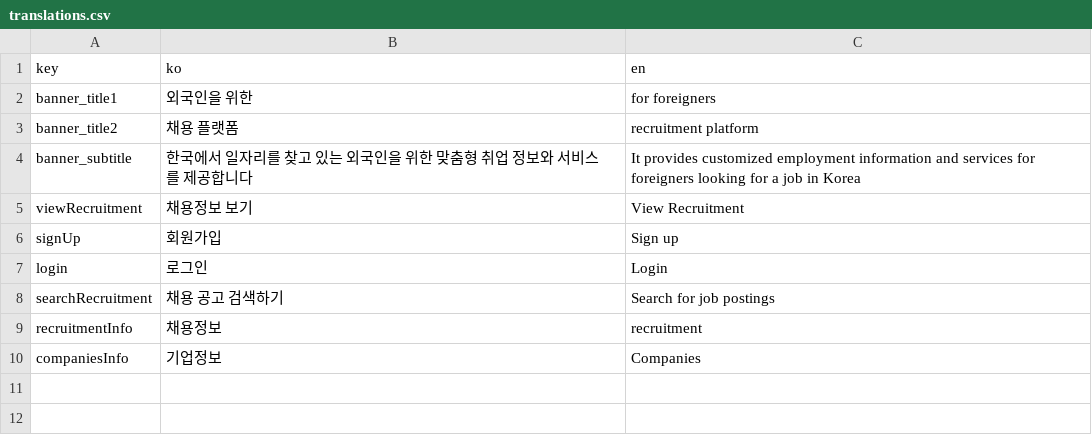
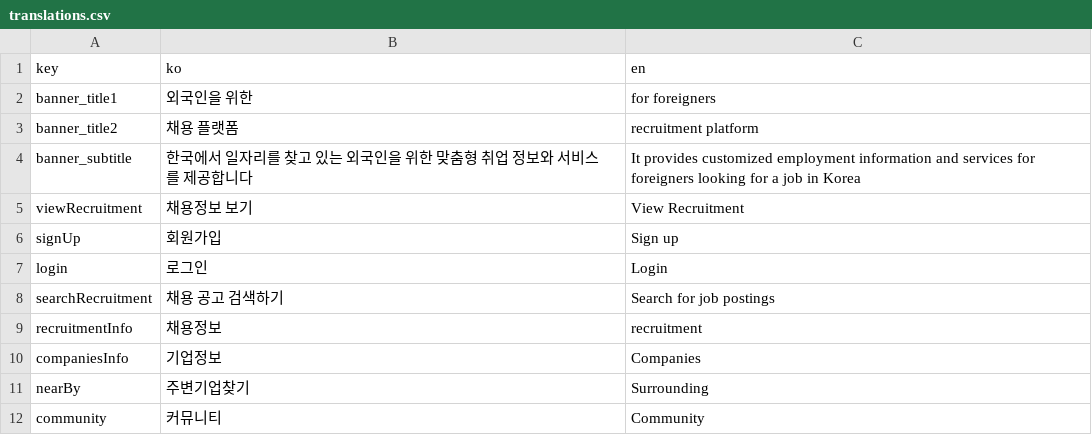
Before and after one commit to th-D138/JobForeigner-FrontEnd, a CSV file: translations/translations.csv, drawn as a sheet.

```diff
--- a/translations/translations.csv
+++ b/translations/translations.csv
@@ -10 +10,3 @@ recruitmentInfo,채용정보,recruitment
 companiesInfo,기업정보,Companies
+nearBy,주변기업찾기,Surrounding
+community,커뮤니티,Community
```
Also changed, not shown: 6 other files.
